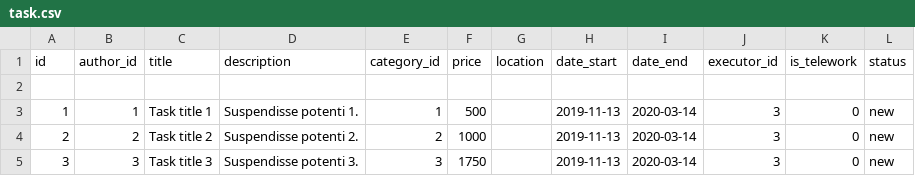
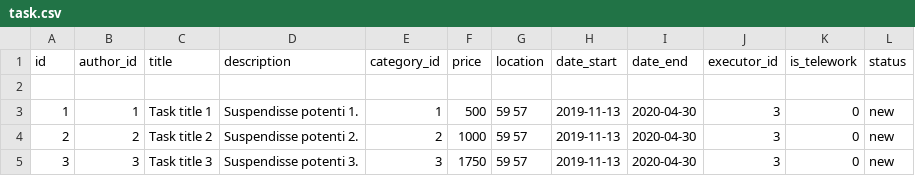
Before and after one commit to htmlacademy-yii/55546-task-force-1, a CSV file: data/task.csv, drawn as a sheet.

```diff
--- a/data/task.csv
+++ b/data/task.csv
@@ -2,4 +2,4 @@ id,author_id,title,description,category_id,price,location,date_start,date_end,ex
 
-1,1,Task title 1,Suspendisse potenti 1.,1,500,,2019-11-13,2020-03-14,3,0,new
-2,2,Task title 2,Suspendisse potenti 2.,2,1000,,2019-11-13,2020-03-14,3,0,new
-3,3,Task title 3,Suspendisse potenti 3.,3,1750,,2019-11-13,2020-03-14,3,0,new
+1,1,Task title 1,Suspendisse potenti 1.,1,500,59 57,2019-11-13,2020-04-30,3,0,new
+2,2,Task title 2,Suspendisse potenti 2.,2,1000,59 57,2019-11-13,2020-04-30,3,0,new
+3,3,Task title 3,Suspendisse potenti 3.,3,1750,59 57,2019-11-13,2020-04-30,3,0,new
```
Also changed, not shown: 1 other file.
